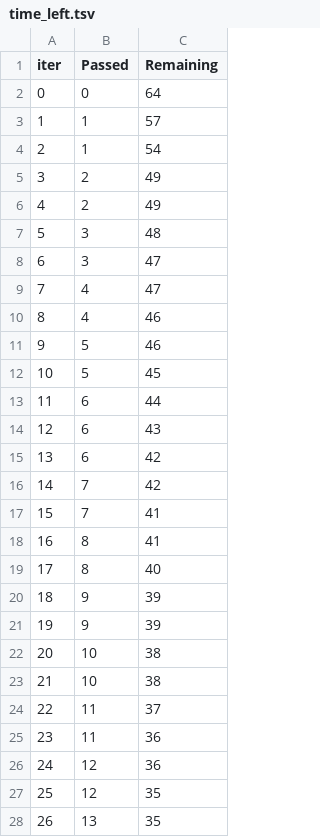
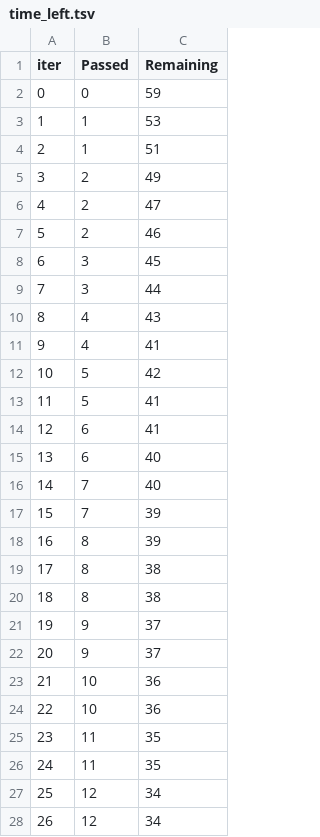
Before and after one commit to fenilkathiriya049/mlproject, a TSV file: catboost_info/time_left.tsv, drawn as a sheet; only a part is shown; the diff covers the shown part only.

```diff
--- a/catboost_info/time_left.tsv
+++ b/catboost_info/time_left.tsv
@@ -1,28 +1,28 @@
 iter	Passed	Remaining
-0	0	64
-1	1	57
-2	1	54
+0	0	59
+1	1	53
+2	1	51
 3	2	49
-4	2	49
-5	3	48
-6	3	47
-7	4	47
-8	4	46
-9	5	46
-10	5	45
-11	6	44
-12	6	43
-13	6	42
-14	7	42
-15	7	41
-16	8	41
-17	8	40
-18	9	39
-19	9	39
-20	10	38
-21	10	38
-22	11	37
-23	11	36
-24	12	36
-25	12	35
-26	13	35
+4	2	47
+5	2	46
+6	3	45
+7	3	44
+8	4	43
+9	4	41
+10	5	42
+11	5	41
+12	6	41
+13	6	40
+14	7	40
+15	7	39
+16	8	39
+17	8	38
+18	8	38
+19	9	37
+20	9	37
+21	10	36
+22	10	36
+23	11	35
+24	11	35
+25	12	34
+26	12	34
```
Also changed, not shown: 108 edited cells elsewhere in this file, 15 other files.
